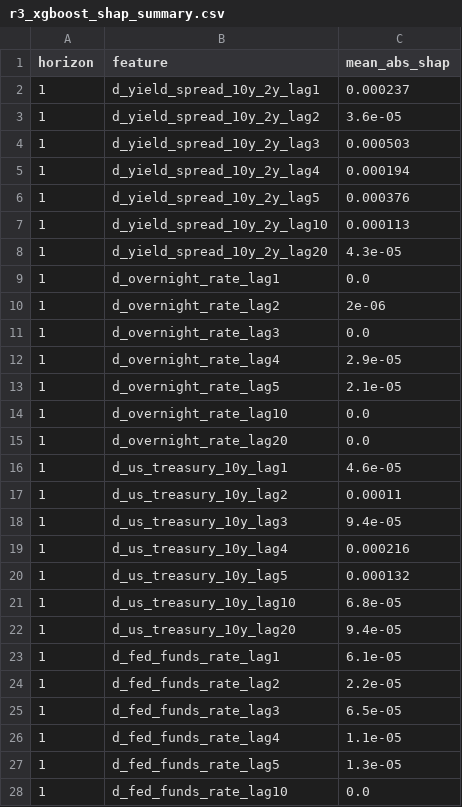
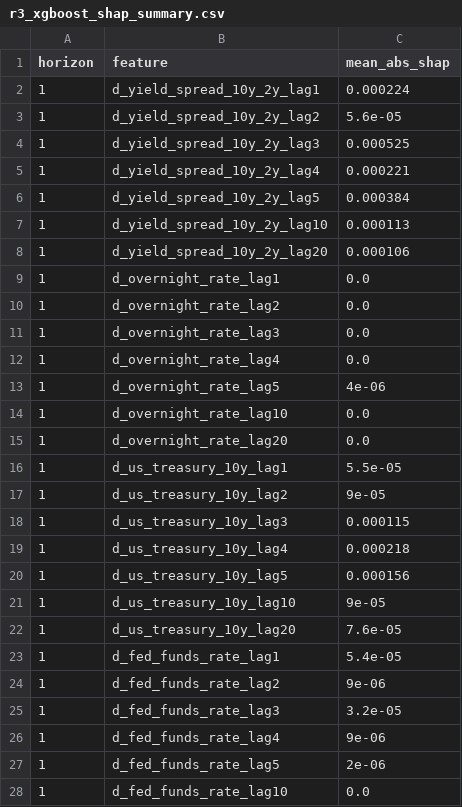
Before and after one commit to nholguinrh/DAMO-699-Capstone-project-GRP5, a CSV file: outputs/r3_xgboost_shap_summary.csv, drawn as a sheet; only a part is shown; the diff covers the shown part only.

```diff
--- a/outputs/r3_xgboost_shap_summary.csv
+++ b/outputs/r3_xgboost_shap_summary.csv
@@ -1,28 +1,28 @@
 horizon,feature,mean_abs_shap
-1,d_yield_spread_10y_2y_lag1,0.000237
-1,d_yield_spread_10y_2y_lag2,3.6e-05
-1,d_yield_spread_10y_2y_lag3,0.000503
-1,d_yield_spread_10y_2y_lag4,0.000194
-1,d_yield_spread_10y_2y_lag5,0.000376
+1,d_yield_spread_10y_2y_lag1,0.000224
+1,d_yield_spread_10y_2y_lag2,5.6e-05
+1,d_yield_spread_10y_2y_lag3,0.000525
+1,d_yield_spread_10y_2y_lag4,0.000221
+1,d_yield_spread_10y_2y_lag5,0.000384
 1,d_yield_spread_10y_2y_lag10,0.000113
-1,d_yield_spread_10y_2y_lag20,4.3e-05
+1,d_yield_spread_10y_2y_lag20,0.000106
 1,d_overnight_rate_lag1,0.0
-1,d_overnight_rate_lag2,2e-06
+1,d_overnight_rate_lag2,0.0
 1,d_overnight_rate_lag3,0.0
-1,d_overnight_rate_lag4,2.9e-05
-1,d_overnight_rate_lag5,2.1e-05
+1,d_overnight_rate_lag4,0.0
+1,d_overnight_rate_lag5,4e-06
 1,d_overnight_rate_lag10,0.0
 1,d_overnight_rate_lag20,0.0
-1,d_us_treasury_10y_lag1,4.6e-05
-1,d_us_treasury_10y_lag2,0.00011
-1,d_us_treasury_10y_lag3,9.4e-05
-1,d_us_treasury_10y_lag4,0.000216
-1,d_us_treasury_10y_lag5,0.000132
-1,d_us_treasury_10y_lag10,6.8e-05
-1,d_us_treasury_10y_lag20,9.4e-05
-1,d_fed_funds_rate_lag1,6.1e-05
-1,d_fed_funds_rate_lag2,2.2e-05
-1,d_fed_funds_rate_lag3,6.5e-05
-1,d_fed_funds_rate_lag4,1.1e-05
-1,d_fed_funds_rate_lag5,1.3e-05
+1,d_us_treasury_10y_lag1,5.5e-05
+1,d_us_treasury_10y_lag2,9e-05
+1,d_us_treasury_10y_lag3,0.000115
+1,d_us_treasury_10y_lag4,0.000218
+1,d_us_treasury_10y_lag5,0.000156
+1,d_us_treasury_10y_lag10,9e-05
+1,d_us_treasury_10y_lag20,7.6e-05
+1,d_fed_funds_rate_lag1,5.4e-05
+1,d_fed_funds_rate_lag2,9e-06
+1,d_fed_funds_rate_lag3,3.2e-05
+1,d_fed_funds_rate_lag4,9e-06
+1,d_fed_funds_rate_lag5,2e-06
 1,d_fed_funds_rate_lag10,0.0
```
Also changed, not shown: 109 edited cells elsewhere in this file, outputs/clark_west_sensitivity_results.csv, outputs/clark_west_test_results.csv, 15 other files.
